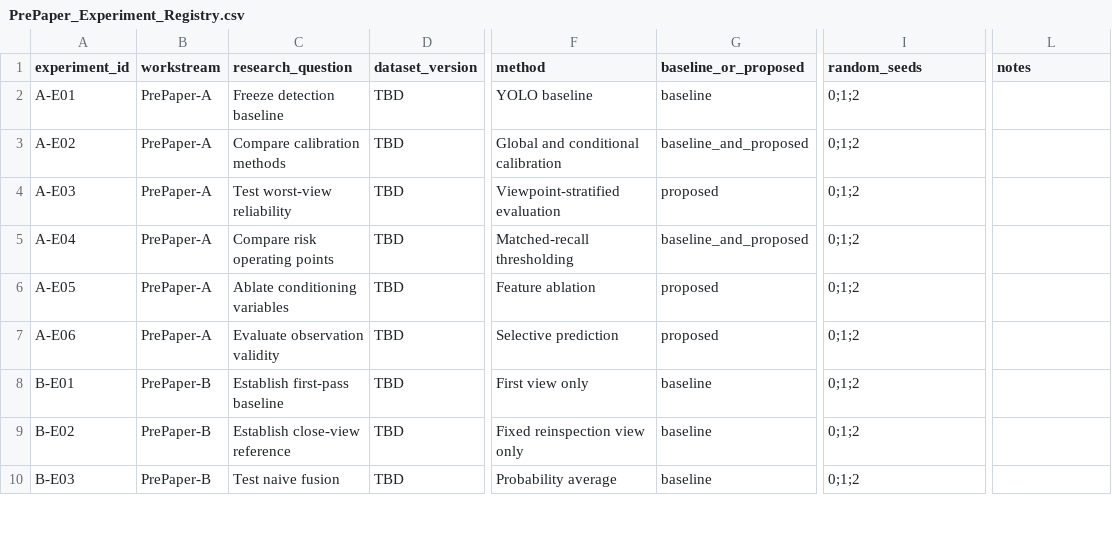
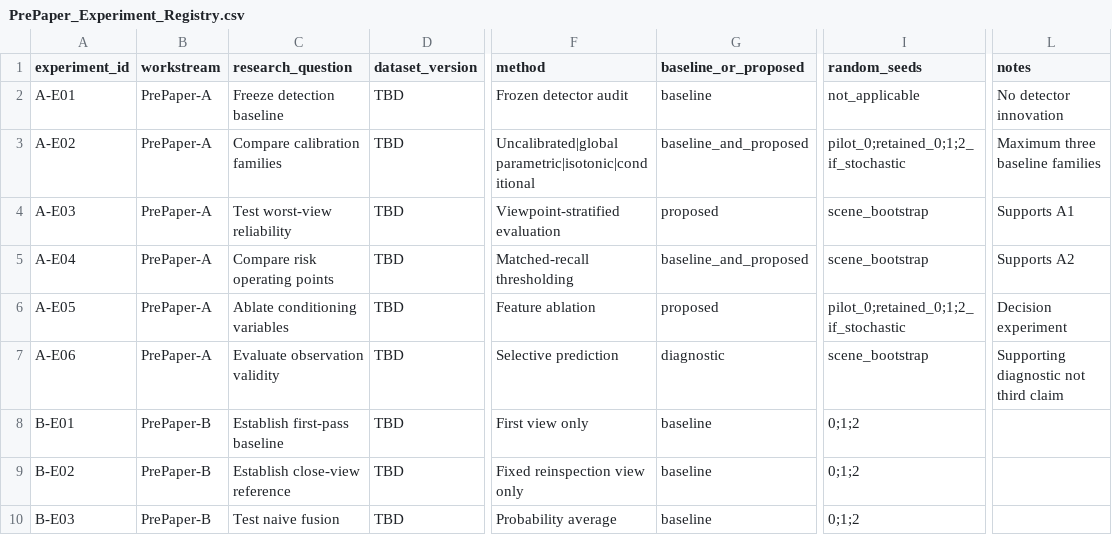
Before and after one commit to cheerhin-yi/Doctoral-Research-Outline, a CSV file: 00_Project/PrePaper_Experiment_Registry.csv, drawn as a sheet; only a part is shown, gaps mark what is left out; the diff names each change by its address in the sheet, - before the commit and + after, or states it on an @@ line.

```diff
--- a/00_Project/PrePaper_Experiment_Registry.csv
+++ b/00_Project/PrePaper_Experiment_Registry.csv
-F2 (method): YOLO baseline
+F2 (method): Frozen detector audit
-I2 (random_seeds): 0;1;2
+I2 (random_seeds): not_applicable
-L2 (notes): (empty)
+L2 (notes): No detector innovation
-C3 (research_question): Compare calibration methods
+C3 (research_question): Compare calibration families
-F3 (method): Global and conditional calibration
+F3 (method): Uncalibrated|global parametric|isotonic|conditional
-I3 (random_seeds): 0;1;2
+I3 (random_seeds): pilot_0;retained_0;1;2_if_stochastic
-L3 (notes): (empty)
+L3 (notes): Maximum three baseline families
-I4:I5 (random_seeds): 0;1;2
+I4:I5 (random_seeds): scene_bootstrap
-L4 (notes): (empty)
+L4 (notes): Supports A1
-L5 (notes): (empty)
+L5 (notes): Supports A2
-I6 (random_seeds): 0;1;2
+I6 (random_seeds): pilot_0;retained_0;1;2_if_stochastic
-L6 (notes): (empty)
+L6 (notes): Decision experiment
-G7 (baseline_or_proposed): proposed
+G7 (baseline_or_proposed): diagnostic
-I7 (random_seeds): 0;1;2
+I7 (random_seeds): scene_bootstrap
-L7 (notes): (empty)
+L7 (notes): Supporting diagnostic not third claim
```
Also changed, not shown: 35 other files.
